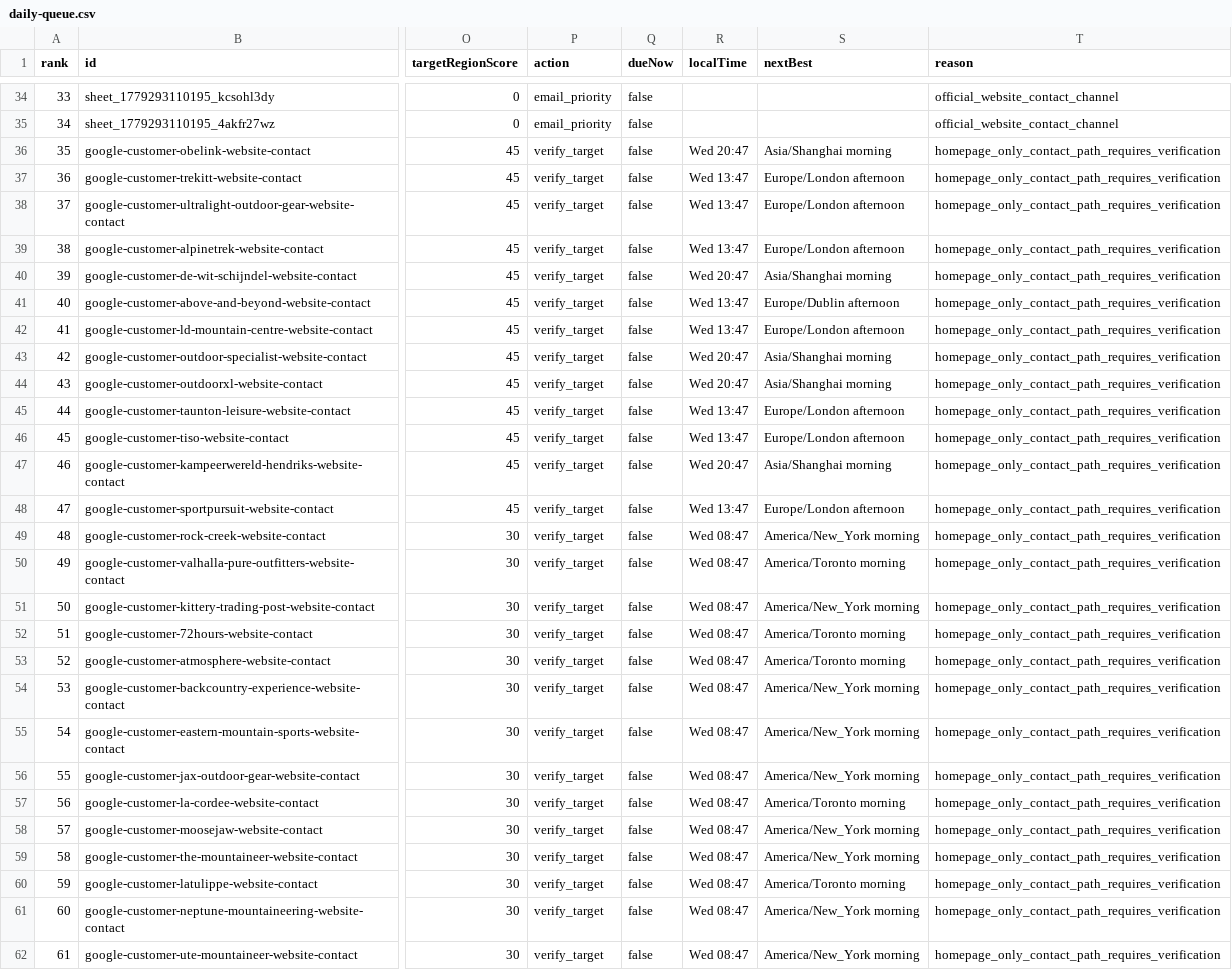
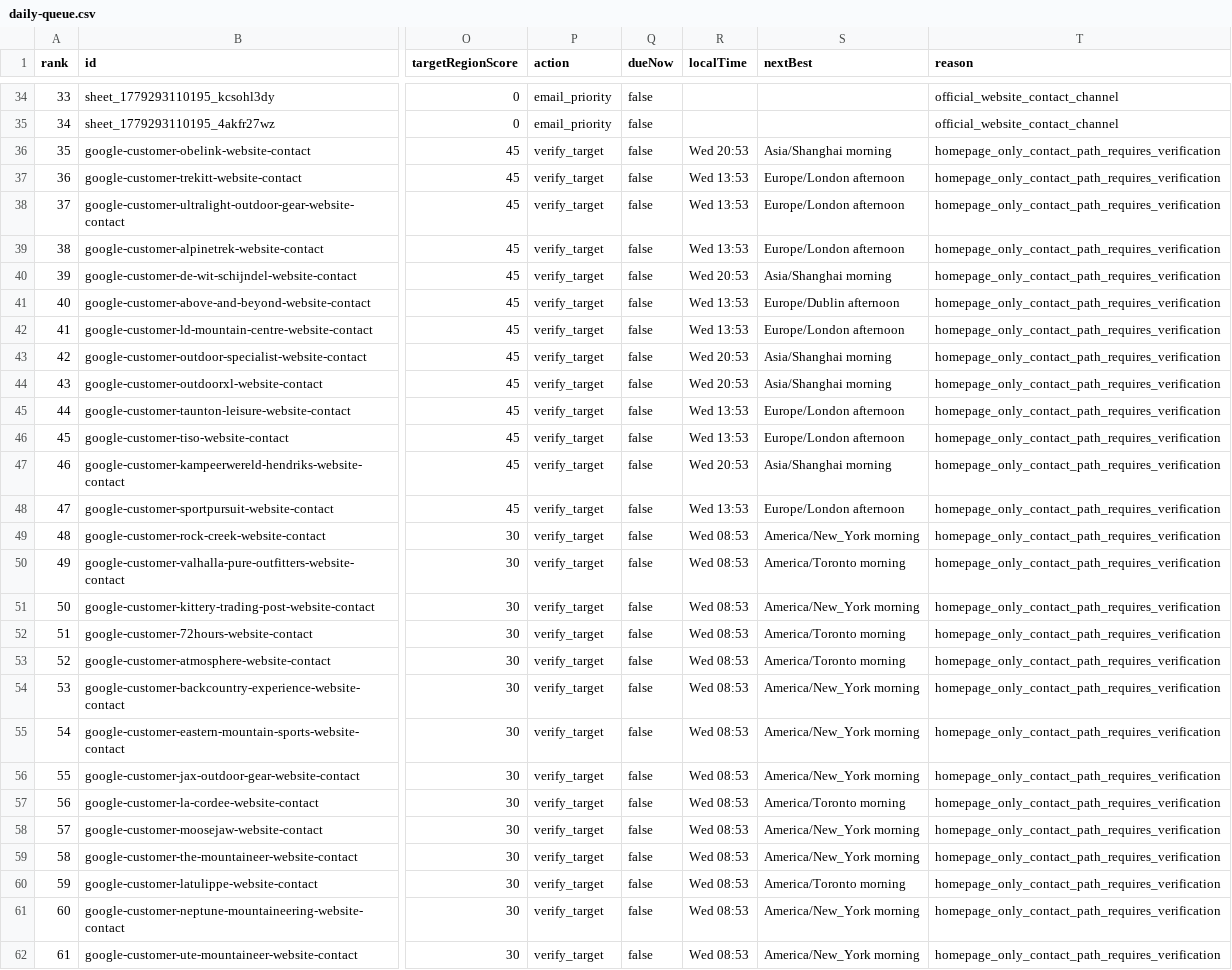
Before and after one commit to Leo-131/1, a CSV file: outreach-dashboard/github-sync/daily-queue.csv, drawn as a sheet; only a part is shown, gaps mark what is left out; the diff covers the shown part only; the diff names each change by its address in the sheet, - before the commit and + after, or states it on an @@ line.

Commit message:
sync: local outreach data 2026-07-29

```diff
--- a/outreach-dashboard/github-sync/daily-queue.csv
+++ b/outreach-dashboard/github-sync/daily-queue.csv
-R36 (localTime): Wed 20:47
+R36 (localTime): Wed 20:53
-R37:R39 (localTime): Wed 13:47
+R37:R39 (localTime): Wed 13:53
-R40 (localTime): Wed 20:47
+R40 (localTime): Wed 20:53
-R41:R42 (localTime): Wed 13:47
+R41:R42 (localTime): Wed 13:53
-R43:R44 (localTime): Wed 20:47
+R43:R44 (localTime): Wed 20:53
-R45:R46 (localTime): Wed 13:47
+R45:R46 (localTime): Wed 13:53
-R47 (localTime): Wed 20:47
+R47 (localTime): Wed 20:53
-R48 (localTime): Wed 13:47
+R48 (localTime): Wed 13:53
-R49:R62 (localTime): Wed 08:47
+R49:R62 (localTime): Wed 08:53
```
Also changed, not shown: 57 edited cells elsewhere in this file, 27 other files.
